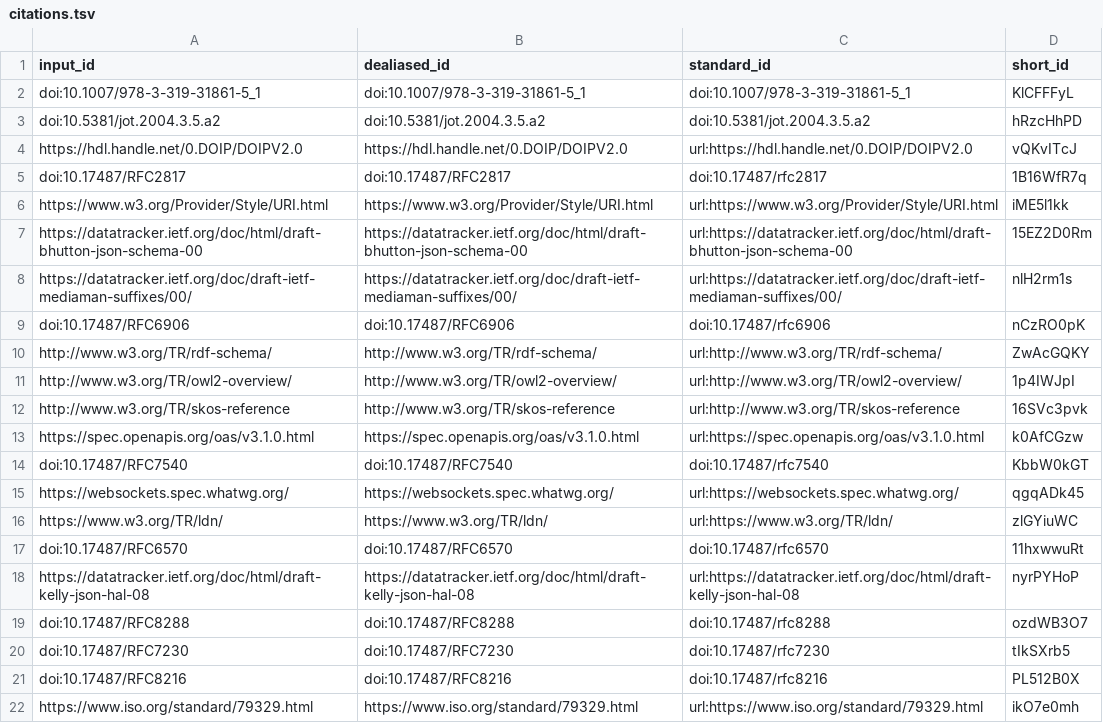
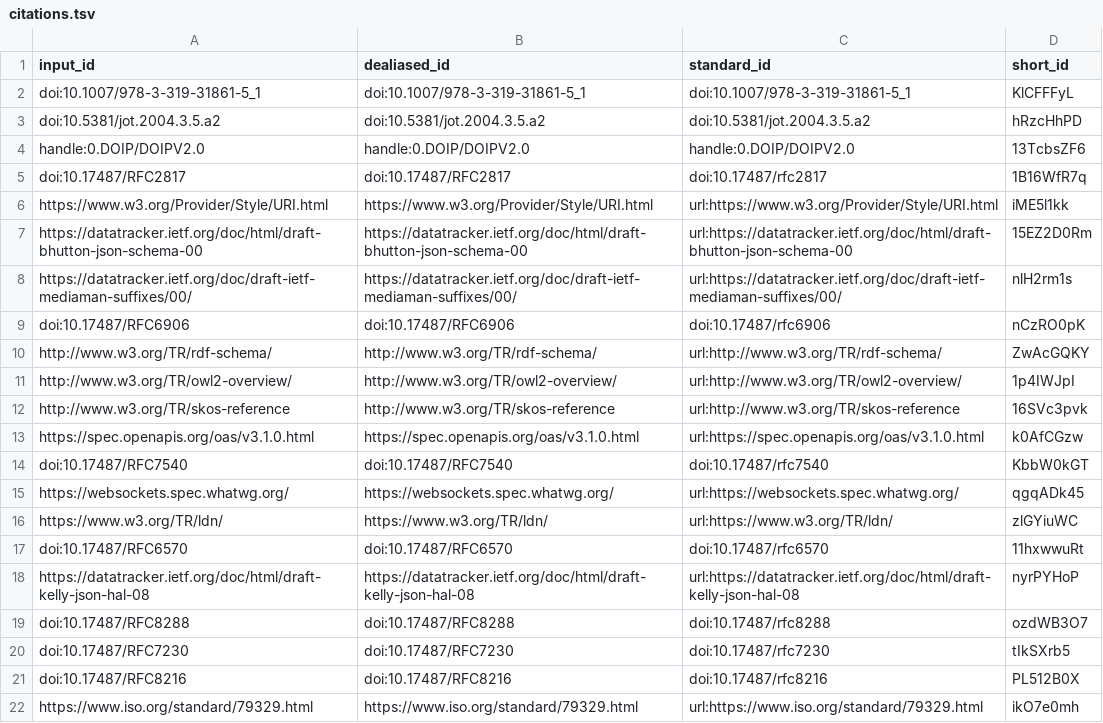
Before and after one commit to stain/2022-fdo-paper, a TSV file: citations.tsv, drawn as a sheet.

Commit message:
some bibliography messing about [ci skip]
This build is based on
https://github.com/stain/2022-fdo-paper/commit/6ff8ad56bae6d51fb1ff12e2e8b6b6a4beaa31f5.

This commit was created by the following CI build and job:
https://github.com/stain/2022-fdo-paper/commit/6ff8ad56bae6d51fb1ff12e2e8b6b6a4beaa31f5/checks
https://github.com/stain/2022-fdo-paper/actions/runs/2281902272

```diff
--- a/citations.tsv
+++ b/citations.tsv
@@ -3,3 +3,3 @@ doi:10.1007/978-3-319-31861-5_1	doi:10.1007/978-3-319-31861-5_1	doi:10.1007/978-
 doi:10.5381/jot.2004.3.5.a2	doi:10.5381/jot.2004.3.5.a2	doi:10.5381/jot.2004.3.5.a2	hRzcHhPD
-https://hdl.handle.net/0.DOIP/DOIPV2.0	https://hdl.handle.net/0.DOIP/DOIPV2.0	url:https://hdl.handle.net/0.DOIP/DOIPV2.0	vQKvITcJ
+handle:0.DOIP/DOIPV2.0	handle:0.DOIP/DOIPV2.0	handle:0.DOIP/DOIPV2.0	13TcbsZF6
 doi:10.17487/RFC2817	doi:10.17487/RFC2817	doi:10.17487/rfc2817	1B16WfR7q
```
Also changed, not shown: 5 other files.
